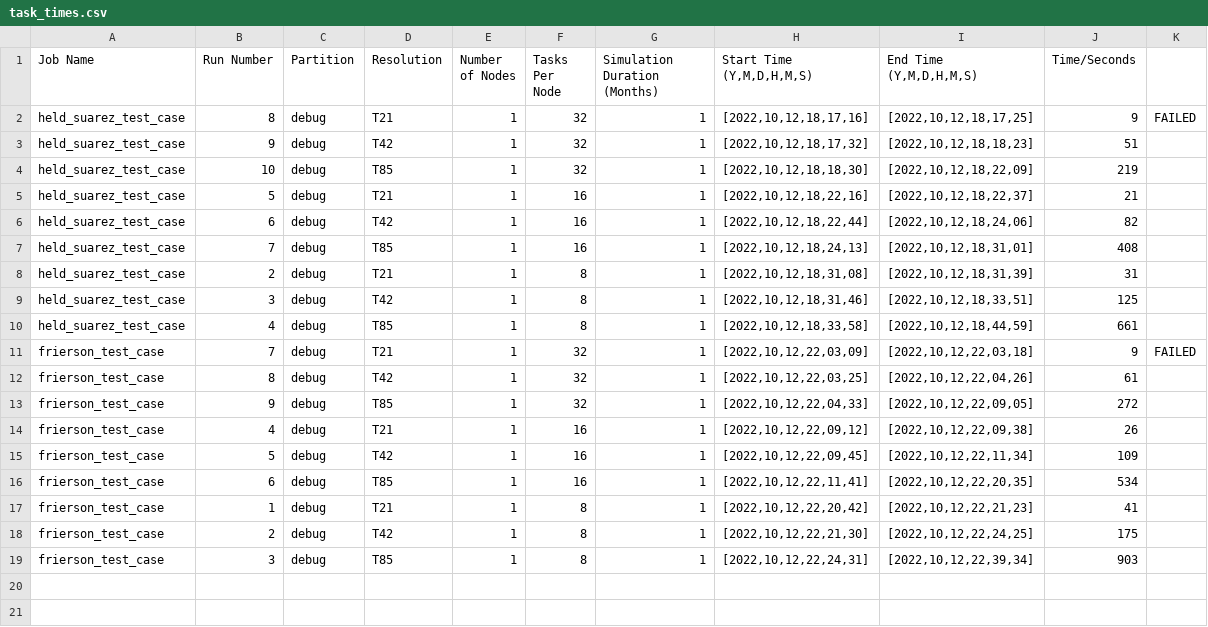
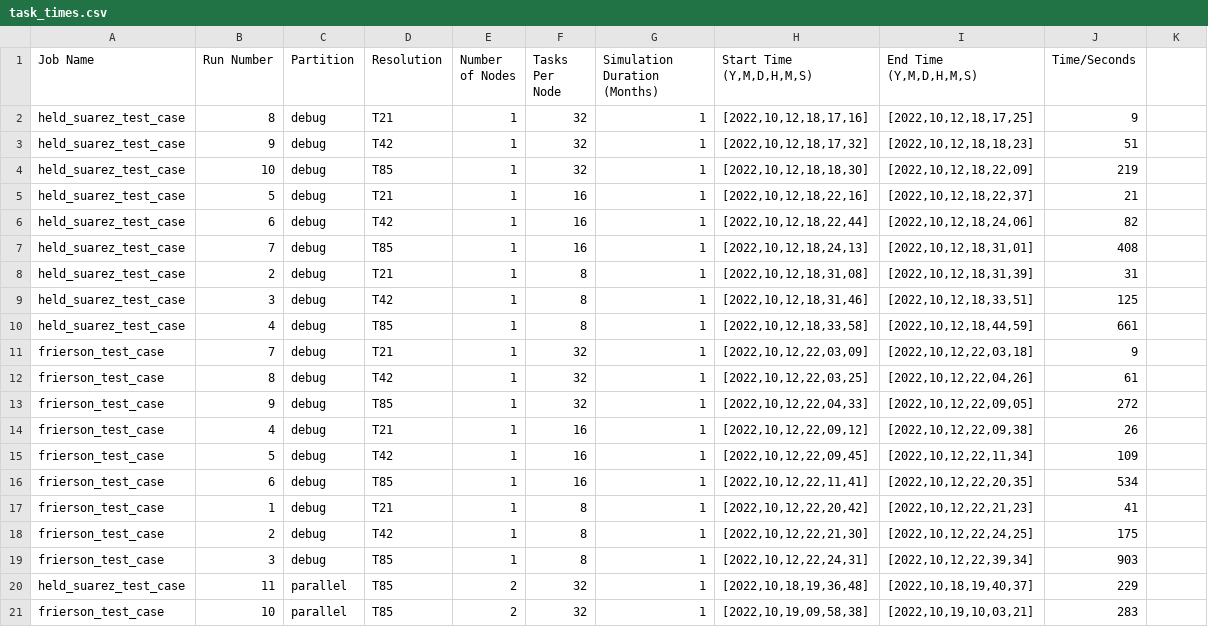
Before and after one commit to jduffield65/Isca, a CSV file: benchmarking/task_times.csv, drawn as a sheet; the diff names each change by its address in the sheet, - before the commit and + after, or states it on an @@ line.

Commit message:
Add 64 core result to benchmarking
Also, add to exp.input files the namelist and diag_table files given.

```diff
--- a/benchmarking/task_times.csv
+++ b/benchmarking/task_times.csv
-K2: FAILED
+K2: (empty)
-K11: FAILED
+K11: (empty)
+row 20: held_suarez_test_case | 11 | parallel | T85 | 2 | 32 | 1 | [2022,10,18,19,36,48] | [2022,10,18,19,40,37] | 229
+row 21: frierson_test_case | 10 | parallel | T85 | 2 | 32 | 1 | [2022,10,19,09,58,38] | [2022,10,19,10,03,21] | 283
```
Also changed, not shown: 7 other files.
